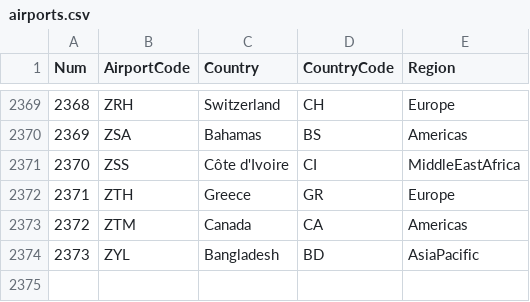
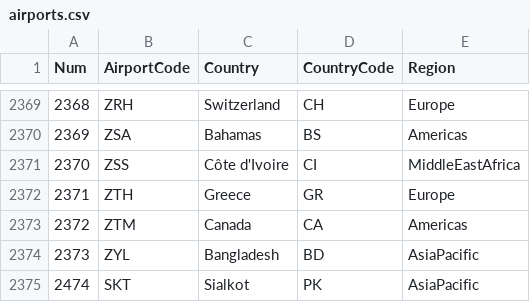
Before and after one commit to pprasan/ekhack, a CSV file: data/external/airports.csv, drawn as a sheet; only a part is shown, gaps mark what is left out.

```diff
--- a/data/external/airports.csv
+++ b/data/external/airports.csv
@@ -2374 +2374,2 @@
 2373,ZYL,Bangladesh,BD,AsiaPacific
+2474,SKT,Sialkot,PK,AsiaPacific
```
Also changed, not shown: 3 other files.
